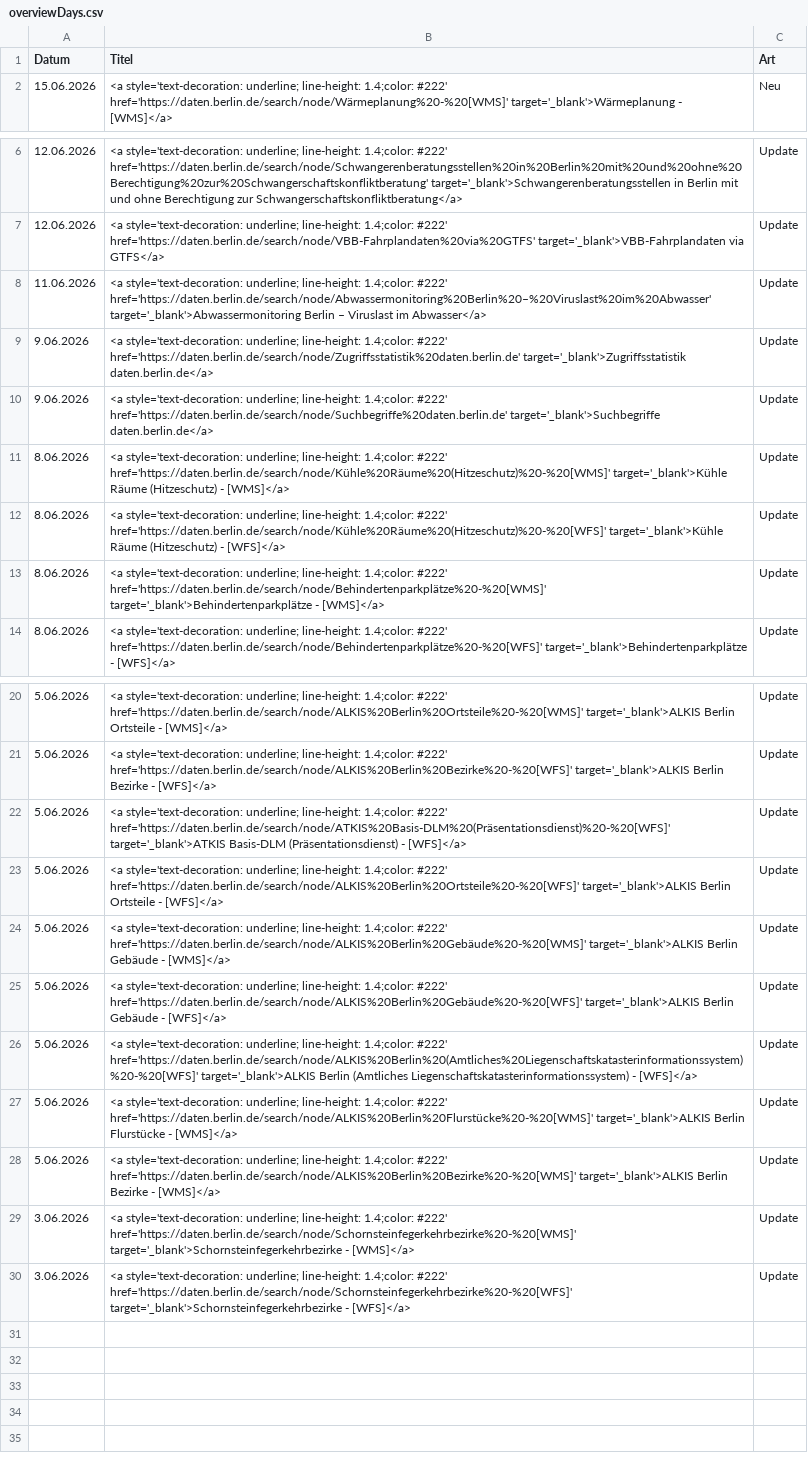
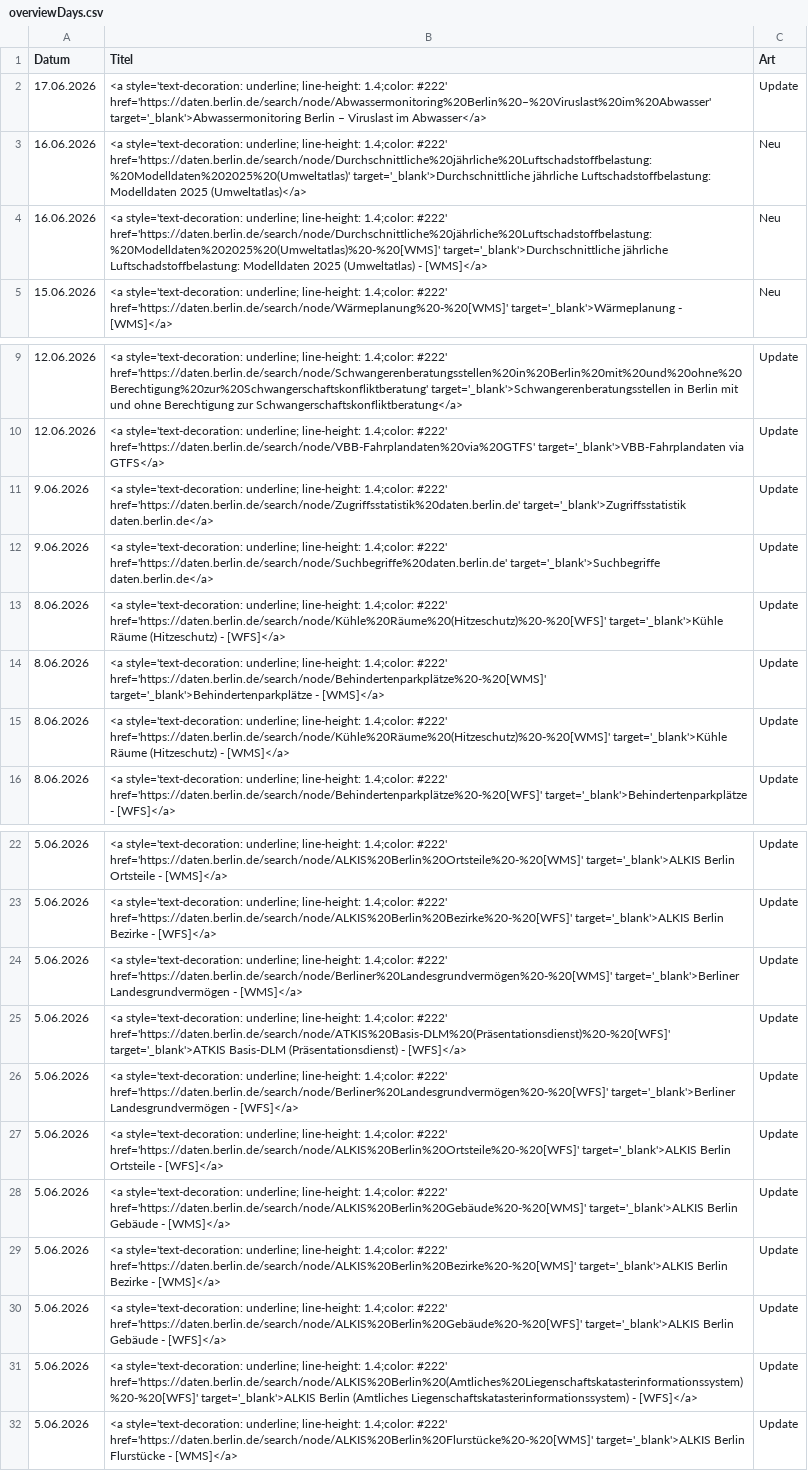
Before and after one commit to technologiestiftung/odis-datenportal-uebersicht, a CSV file: data/overviewDays.csv, drawn as a sheet; only a part is shown, gaps mark what is left out.

```diff
--- a/data/overviewDays.csv
+++ b/data/overviewDays.csv
@@ -1,2 +1,5 @@
 Datum,Titel,Art
+17.06.2026,<a style='text-decoration: underline; line-height: 1.4;color: #222' href='https://daten.berlin.de/search/node/Abwassermonitoring%20Berlin%20–%20Viruslast%20im%20Abwasser' target='_blank'>Abwassermonitoring Berlin – Viruslast im Abwasser</a>,Update
+16.06.2026,<a style='text-decoration: underline; line-height: 1.4;color: #222' href='https://daten.berlin.de/search/node/Durchschnittliche%20jährliche%20Luftschadstoffbelastung:%20Modelldaten%202025%20(Umweltatlas)' target='_blank'>Durchschnittliche jährliche Luftschadstoffbelastung: Modelldaten 2025 (Umweltatlas)</a>,Neu
+16.06.2026,<a style='text-decoration: underline; line-height: 1.4;color: #222' href='https://daten.berlin.de/search/node/Durchschnittliche%20jährliche%20Luftschadstoffbelastung:%20Modelldaten%202025%20(Umweltatlas)%20-%20[WMS]' target='_blank'>Durchschnittliche jährliche Luftschadstoffbelastung: Modelldaten 2025 (Umweltatlas) - [WMS]</a>,Neu
 15.06.2026,<a style='text-decoration: underline; line-height: 1.4;color: #222' href='https://daten.berlin.de/search/node/Wärmeplanung%20-%20[WMS]' target='_blank'>Wärmeplanung - [WMS]</a>,Neu
@@ -7,8 +10,7 @@ Datum,Titel,Art
 12.06.2026,<a style='text-decoration: underline; line-height: 1.4;color: #222' href='https://daten.berlin.de/search/node/VBB-Fahrplandaten%20via%20GTFS' target='_blank'>VBB-Fahrplandaten via GTFS</a>,Update
-11.06.2026,<a style='text-decoration: underline; line-height: 1.4;color: #222' href='https://daten.berlin.de/search/node/Abwassermonitoring%20Berlin%20–%20Viruslast%20im%20Abwasser' target='_blank'>Abwassermonitoring Berlin – Viruslast im Abwasser</a>,Update
 9.06.2026,<a style='text-decoration: underline; line-height: 1.4;color: #222' href='https://daten.berlin.de/search/node/Zugriffsstatistik%20daten.berlin.de' target='_blank'>Zugriffsstatistik daten.berlin.de</a>,Update
 9.06.2026,<a style='text-decoration: underline; line-height: 1.4;color: #222' href='https://daten.berlin.de/search/node/Suchbegriffe%20daten.berlin.de' target='_blank'>Suchbegriffe daten.berlin.de</a>,Update
-8.06.2026,<a style='text-decoration: underline; line-height: 1.4;color: #222' href='https://daten.berlin.de/search/node/Kühle%20Räume%20(Hitzeschutz)%20-%20[WMS]' target='_blank'>Kühle Räume (Hitzeschutz) - [WMS]</a>,Update
 8.06.2026,<a style='text-decoration: underline; line-height: 1.4;color: #222' href='https://daten.berlin.de/search/node/Kühle%20Räume%20(Hitzeschutz)%20-%20[WFS]' target='_blank'>Kühle Räume (Hitzeschutz) - [WFS]</a>,Update
 8.06.2026,<a style='text-decoration: underline; line-height: 1.4;color: #222' href='https://daten.berlin.de/search/node/Behindertenparkplätze%20-%20[WMS]' target='_blank'>Behindertenparkplätze - [WMS]</a>,Update
+8.06.2026,<a style='text-decoration: underline; line-height: 1.4;color: #222' href='https://daten.berlin.de/search/node/Kühle%20Räume%20(Hitzeschutz)%20-%20[WMS]' target='_blank'>Kühle Räume (Hitzeschutz) - [WMS]</a>,Update
 8.06.2026,<a style='text-decoration: underline; line-height: 1.4;color: #222' href='https://daten.berlin.de/search/node/Behindertenparkplätze%20-%20[WFS]' target='_blank'>Behindertenparkplätze - [WFS]</a>,Update
@@ -21,5 +23,8 @@ Datum,Titel,Art
 5.06.2026,<a style='text-decoration: underline; line-height: 1.4;color: #222' href='https://daten.berlin.de/search/node/ALKIS%20Berlin%20Bezirke%20-%20[WFS]' target='_blank'>ALKIS Berlin Bezirke - [WFS]</a>,Update
+5.06.2026,<a style='text-decoration: underline; line-height: 1.4;color: #222' href='https://daten.berlin.de/search/node/Berliner%20Landesgrundvermögen%20-%20[WMS]' target='_blank'>Berliner Landesgrundvermögen - [WMS]</a>,Update
 5.06.2026,<a style='text-decoration: underline; line-height: 1.4;color: #222' href='https://daten.berlin.de/search/node/ATKIS%20Basis-DLM%20(Präsentationsdienst)%20-%20[WFS]' target='_blank'>ATKIS Basis-DLM (Präsentationsdienst) - [WFS]</a>,Update
+5.06.2026,<a style='text-decoration: underline; line-height: 1.4;color: #222' href='https://daten.berlin.de/search/node/Berliner%20Landesgrundvermögen%20-%20[WFS]' target='_blank'>Berliner Landesgrundvermögen - [WFS]</a>,Update
 5.06.2026,<a style='text-decoration: underline; line-height: 1.4;color: #222' href='https://daten.berlin.de/search/node/ALKIS%20Berlin%20Ortsteile%20-%20[WFS]' target='_blank'>ALKIS Berlin Ortsteile - [WFS]</a>,Update
 5.06.2026,<a style='text-decoration: underline; line-height: 1.4;color: #222' href='https://daten.berlin.de/search/node/ALKIS%20Berlin%20Gebäude%20-%20[WMS]' target='_blank'>ALKIS Berlin Gebäude - [WMS]</a>,Update
+5.06.2026,<a style='text-decoration: underline; line-height: 1.4;color: #222' href='https://daten.berlin.de/search/node/ALKIS%20Berlin%20Bezirke%20-%20[WMS]' target='_blank'>ALKIS Berlin Bezirke - [WMS]</a>,Update
 5.06.2026,<a style='text-decoration: underline; line-height: 1.4;color: #222' href='https://daten.berlin.de/search/node/ALKIS%20Berlin%20Gebäude%20-%20[WFS]' target='_blank'>ALKIS Berlin Gebäude - [WFS]</a>,Update
@@ -27,4 +32 @@ Datum,Titel,Art
 5.06.2026,<a style='text-decoration: underline; line-height: 1.4;color: #222' href='https://daten.berlin.de/search/node/ALKIS%20Berlin%20Flurstücke%20-%20[WMS]' target='_blank'>ALKIS Berlin Flurstücke - [WMS]</a>,Update
-5.06.2026,<a style='text-decoration: underline; line-height: 1.4;color: #222' href='https://daten.berlin.de/search/node/ALKIS%20Berlin%20Bezirke%20-%20[WMS]' target='_blank'>ALKIS Berlin Bezirke - [WMS]</a>,Update
-3.06.2026,<a style='text-decoration: underline; line-height: 1.4;color: #222' href='https://daten.berlin.de/search/node/Schornsteinfegerkehrbezirke%20-%20[WMS]' target='_blank'>Schornsteinfegerkehrbezirke - [WMS]</a>,Update
-3.06.2026,<a style='text-decoration: underline; line-height: 1.4;color: #222' href='https://daten.berlin.de/search/node/Schornsteinfegerkehrbezirke%20-%20[WFS]' target='_blank'>Schornsteinfegerkehrbezirke - [WFS]</a>,Update
```
Also changed, not shown: 1 other file.
